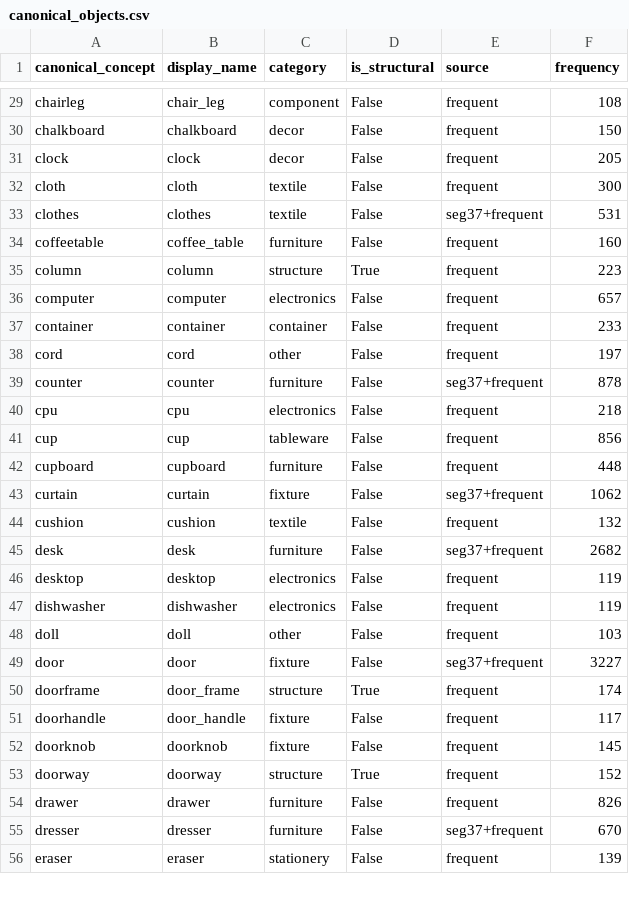
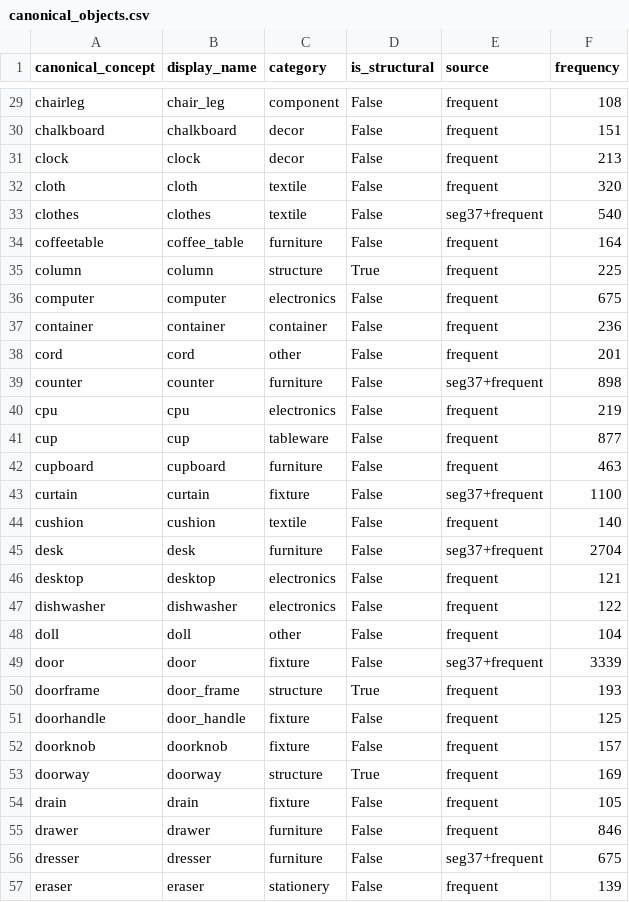
Before and after one commit to shayekh00/Knowledge_Distillation_for_Sensory_Substitution_in_Multimodal_Models, a CSV file: data/vocab/canonical_objects.csv, drawn as a sheet; only a part is shown, gaps mark what is left out; addresses are those after the commit; the diff covers the shown part only; the diff names each change by its address in the sheet, - before the commit and + after, or states it on an @@ line.

```diff
--- a/data/vocab/canonical_objects.csv
+++ b/data/vocab/canonical_objects.csv
-F30 (frequency): 150
+F30 (frequency): 151
-F31 (frequency): 205
+F31 (frequency): 213
-F32 (frequency): 300
+F32 (frequency): 320
-F33 (frequency): 531
+F33 (frequency): 540
-F34 (frequency): 160
+F34 (frequency): 164
-F35 (frequency): 223
+F35 (frequency): 225
-F36 (frequency): 657
+F36 (frequency): 675
-F37 (frequency): 233
+F37 (frequency): 236
-F38 (frequency): 197
+F38 (frequency): 201
-F39 (frequency): 878
+F39 (frequency): 898
-F40 (frequency): 218
+F40 (frequency): 219
-F41 (frequency): 856
+F41 (frequency): 877
-F42 (frequency): 448
+F42 (frequency): 463
-F43 (frequency): 1062
+F43 (frequency): 1100
-F44 (frequency): 132
+F44 (frequency): 140
-F45 (frequency): 2682
+F45 (frequency): 2704
-F46 (frequency): 119
+F46 (frequency): 121
-F47 (frequency): 119
+F47 (frequency): 122
-F48 (frequency): 103
+F48 (frequency): 104
-F49 (frequency): 3227
+F49 (frequency): 3339
-F50 (frequency): 174
+F50 (frequency): 193
-F51 (frequency): 117
+F51 (frequency): 125
-F52 (frequency): 145
+F52 (frequency): 157
-F53 (frequency): 152
+F53 (frequency): 169
+row 54: drain | drain | fixture | False | frequent | 105
-F55 (frequency): 826
+F55 (frequency): 846
-F56 (frequency): 670
+F56 (frequency): 675
```
Also changed, not shown: 2 added rows and 108 edited cells elsewhere in this file, audit/audit_items.csv, build_log/p2_existence_drops.csv, 18 other files.
